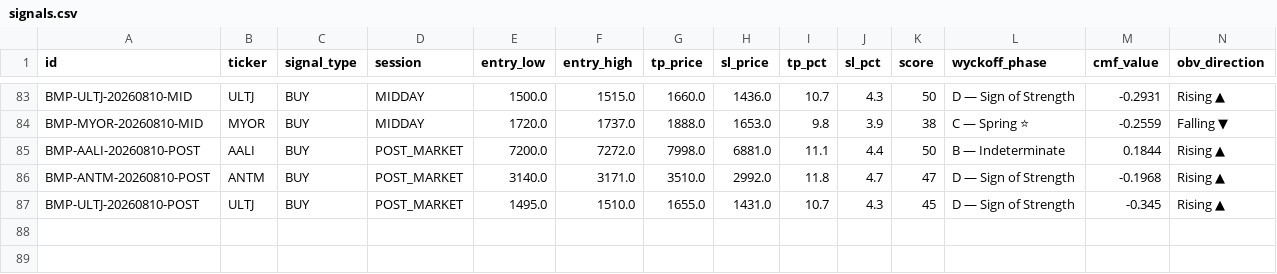
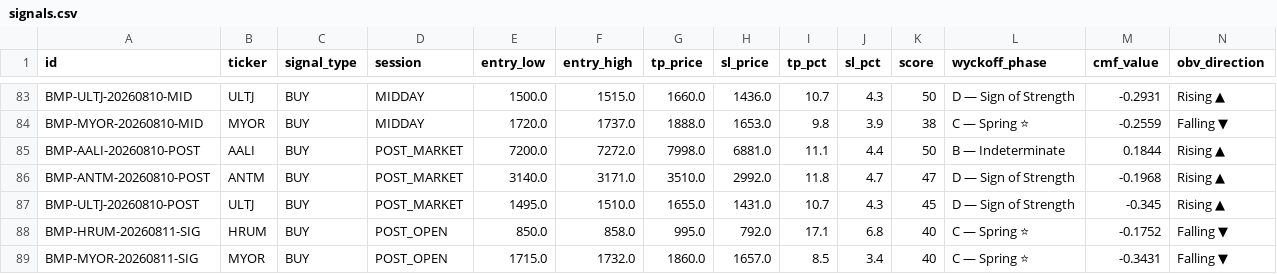
Before and after one commit to rayzleaf/bandarmology-signals, a CSV file: data/signals.csv, drawn as a sheet; only a part is shown, gaps mark what is left out; rows hold the shown columns only; the diff names each change by its address in the sheet, - before the commit and + after, or states it on an @@ line.

Commit message:
signals POST_OPEN 2026-08-11 02:36 UTC

```diff
--- a/data/signals.csv
+++ b/data/signals.csv
+row 88: BMP-HRUM-20260811-SIG | HRUM | BUY | POST_OPEN | 850.0 | 858.0 | 995.0 | 792.0 | 17.1 | 6.8 | 40 | C — Spring ⭐ | -0.1752 | Falling ▼
+row 89: BMP-MYOR-20260811-SIG | MYOR | BUY | POST_OPEN | 1715.0 | 1732.0 | 1860.0 | 1657.0 | 8.5 | 3.4 | 40 | C — Spring ⭐ | -0.3431 | Falling ▼
```
